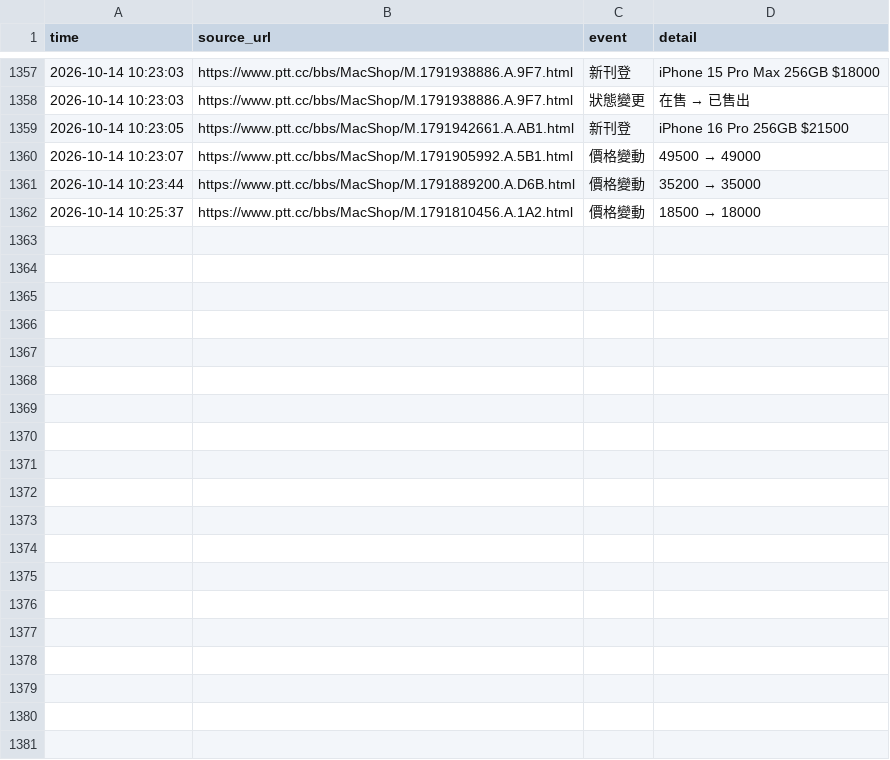
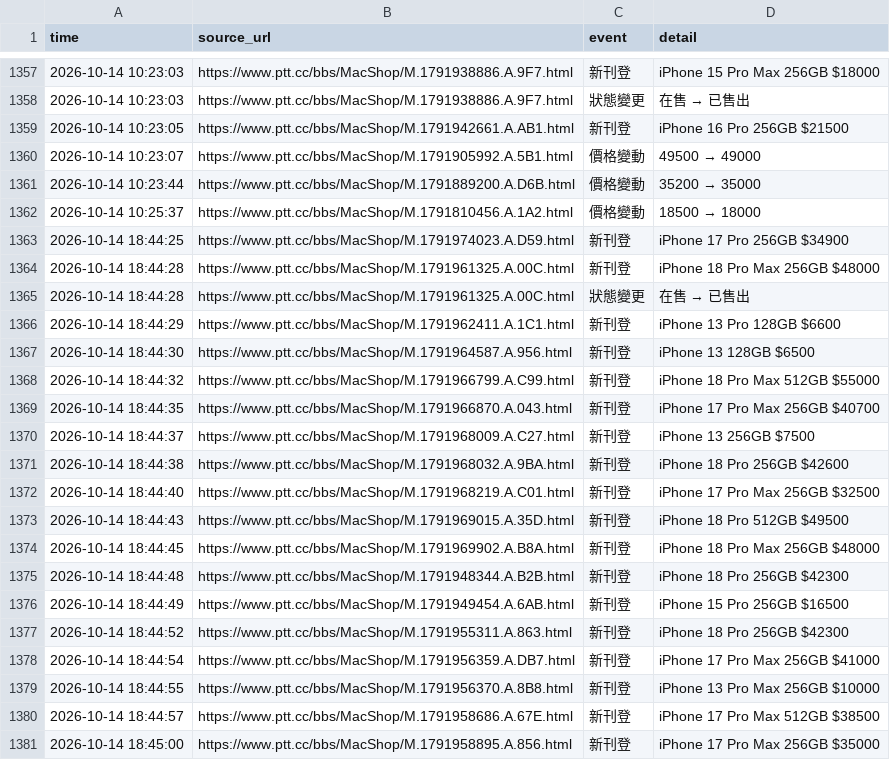
Before and after one commit to iPliny/ptt-iphone-tracker, a CSV file: data/events.csv, drawn as a sheet; only a part is shown, gaps mark what is left out; the diff covers the shown part only.

```diff
--- a/data/events.csv
+++ b/data/events.csv
@@ -1364 +1364,20 @@
 2026-10-14 10:25:37,https://www.ptt.cc/bbs/MacShop/M.1791810456.A.1A2.html,價格變動,18500 → 18000
+2026-10-14 18:44:25,https://www.ptt.cc/bbs/MacShop/M.1791974023.A.D59.html,新刊登,iPhone 17 Pro 256GB $34900
+2026-10-14 18:44:28,https://www.ptt.cc/bbs/MacShop/M.1791961325.A.00C.html,新刊登,iPhone 18 Pro Max 256GB $48000
+2026-10-14 18:44:28,https://www.ptt.cc/bbs/MacShop/M.1791961325.A.00C.html,狀態變更,在售 → 已售出
+2026-10-14 18:44:29,https://www.ptt.cc/bbs/MacShop/M.1791962411.A.1C1.html,新刊登,iPhone 13 Pro 128GB $6600
+2026-10-14 18:44:30,https://www.ptt.cc/bbs/MacShop/M.1791964587.A.956.html,新刊登,iPhone 13 128GB $6500
+2026-10-14 18:44:32,https://www.ptt.cc/bbs/MacShop/M.1791966799.A.C99.html,新刊登,iPhone 18 Pro Max 512GB $55000
+2026-10-14 18:44:35,https://www.ptt.cc/bbs/MacShop/M.1791966870.A.043.html,新刊登,iPhone 17 Pro Max 256GB $40700
+2026-10-14 18:44:37,https://www.ptt.cc/bbs/MacShop/M.1791968009.A.C27.html,新刊登,iPhone 13 256GB $7500
+2026-10-14 18:44:38,https://www.ptt.cc/bbs/MacShop/M.1791968032.A.9BA.html,新刊登,iPhone 18 Pro 256GB $42600
+2026-10-14 18:44:40,https://www.ptt.cc/bbs/MacShop/M.1791968219.A.C01.html,新刊登,iPhone 17 Pro Max 256GB $32500
+2026-10-14 18:44:43,https://www.ptt.cc/bbs/MacShop/M.1791969015.A.35D.html,新刊登,iPhone 18 Pro 512GB $49500
+2026-10-14 18:44:45,https://www.ptt.cc/bbs/MacShop/M.1791969902.A.B8A.html,新刊登,iPhone 18 Pro Max 256GB $48000
+2026-10-14 18:44:48,https://www.ptt.cc/bbs/MacShop/M.1791948344.A.B2B.html,新刊登,iPhone 18 Pro 256GB $42300
+2026-10-14 18:44:49,https://www.ptt.cc/bbs/MacShop/M.1791949454.A.6AB.html,新刊登,iPhone 15 Pro 256GB $16500
+2026-10-14 18:44:52,https://www.ptt.cc/bbs/MacShop/M.1791955311.A.863.html,新刊登,iPhone 18 Pro 256GB $42300
+2026-10-14 18:44:54,https://www.ptt.cc/bbs/MacShop/M.1791956359.A.DB7.html,新刊登,iPhone 17 Pro Max 256GB $41000
+2026-10-14 18:44:55,https://www.ptt.cc/bbs/MacShop/M.1791956370.A.8B8.html,新刊登,iPhone 13 Pro Max 256GB $10000
+2026-10-14 18:44:57,https://www.ptt.cc/bbs/MacShop/M.1791958686.A.67E.html,新刊登,iPhone 17 Pro Max 512GB $38500
+2026-10-14 18:45:00,https://www.ptt.cc/bbs/MacShop/M.1791958895.A.856.html,新刊登,iPhone 17 Pro Max 256GB $35000
```
Also changed, not shown: 17 added rows elsewhere in this file, data/market_summary.csv, data/price_event_times.csv, 1 other file.
